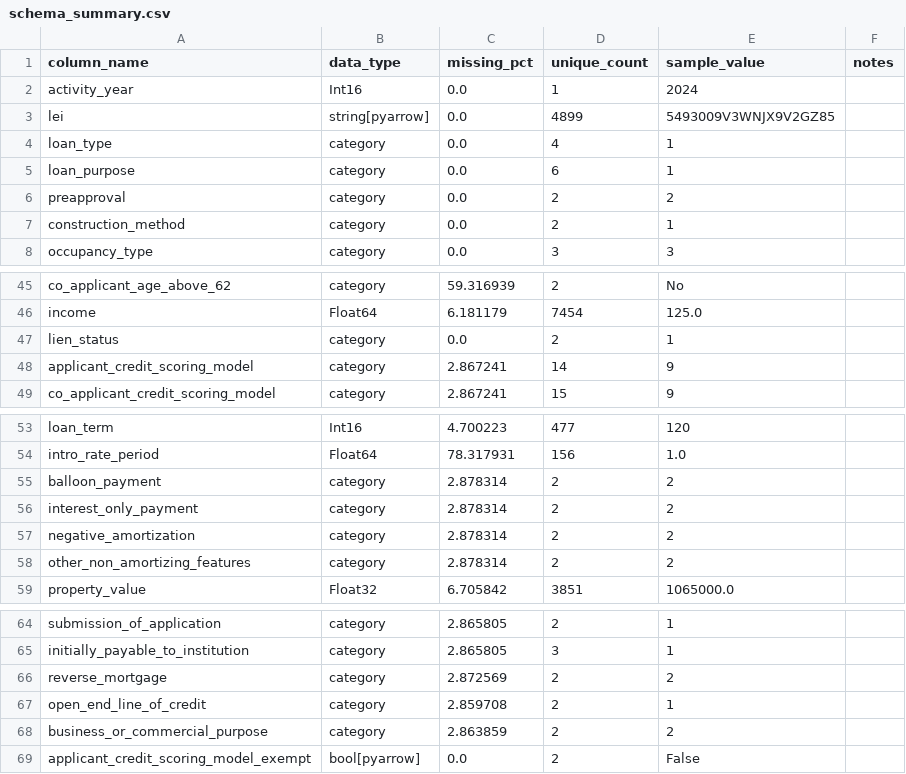
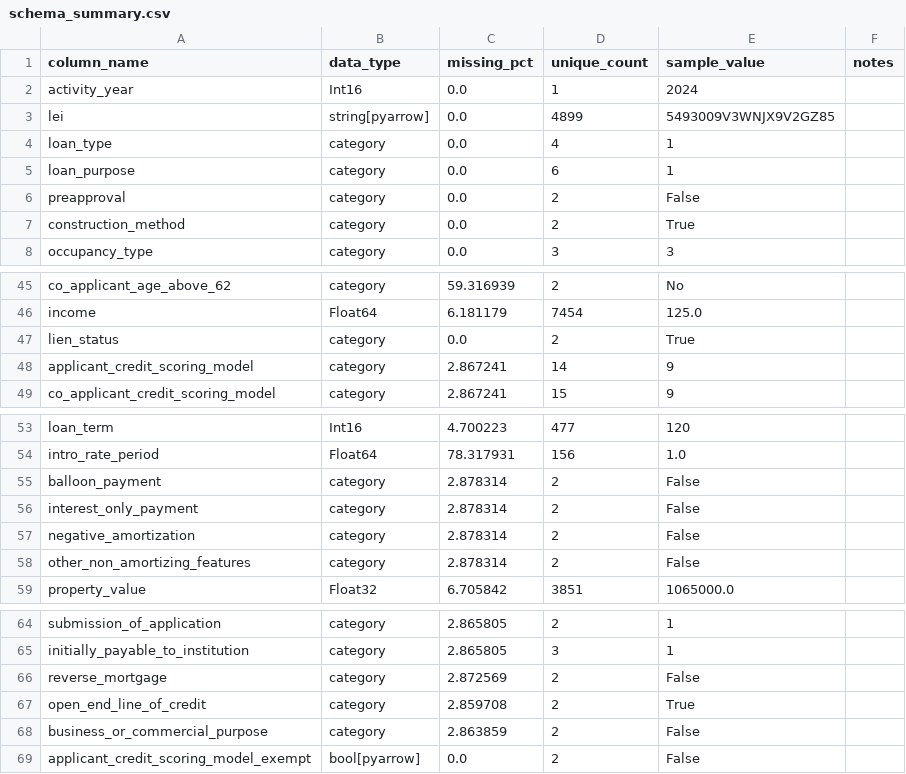
Before and after one commit to emma-hockett/6341_Project, a CSV file: docs/schema_summary.csv, drawn as a sheet; only a part is shown, gaps mark what is left out.

```diff
--- a/docs/schema_summary.csv
+++ b/docs/schema_summary.csv
@@ -5,4 +5,4 @@ loan_type,category,0.0,4,1,
 loan_purpose,category,0.0,6,1,
-preapproval,category,0.0,2,2,
-construction_method,category,0.0,2,1,
+preapproval,category,0.0,2,False,
+construction_method,category,0.0,2,True,
 occupancy_type,category,0.0,3,3,
@@ -46,3 +46,3 @@ co_applicant_age_above_62,category,59.316939,2,No,
 income,Float64,6.181179,7454,125.0,
-lien_status,category,0.0,2,1,
+lien_status,category,0.0,2,True,
 applicant_credit_scoring_model,category,2.867241,14,9,
@@ -54,6 +54,6 @@ loan_term,Int16,4.700223,477,120,
 intro_rate_period,Float64,78.317931,156,1.0,
-balloon_payment,category,2.878314,2,2,
-interest_only_payment,category,2.878314,2,2,
-negative_amortization,category,2.878314,2,2,
-other_non_amortizing_features,category,2.878314,2,2,
+balloon_payment,category,2.878314,2,False,
+interest_only_payment,category,2.878314,2,False,
+negative_amortization,category,2.878314,2,False,
+other_non_amortizing_features,category,2.878314,2,False,
 property_value,Float32,6.705842,3851,1065000.0,
@@ -65,5 +65,5 @@ submission_of_application,category,2.865805,2,1,
 initially_payable_to_institution,category,2.865805,3,1,
-reverse_mortgage,category,2.872569,2,2,
-open_end_line_of_credit,category,2.859708,2,1,
-business_or_commercial_purpose,category,2.863859,2,2,
+reverse_mortgage,category,2.872569,2,False,
+open_end_line_of_credit,category,2.859708,2,True,
+business_or_commercial_purpose,category,2.863859,2,False,
 applicant_credit_scoring_model_exempt,bool[pyarrow],0.0,2,False,
```
Also changed, not shown: 3 other files.
